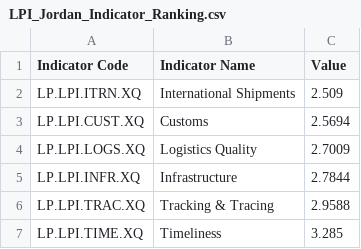
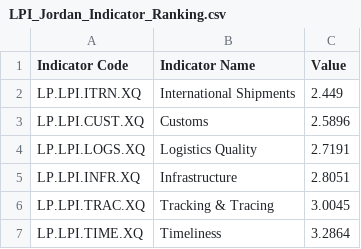
Before and after one commit to hayakurdi2004-collab/GP_BI20252, a CSV file: outputs/LPI_Jordan_Indicator_Ranking.csv, drawn as a sheet.

```diff
--- a/outputs/LPI_Jordan_Indicator_Ranking.csv
+++ b/outputs/LPI_Jordan_Indicator_Ranking.csv
@@ -1,7 +1,7 @@
 Indicator Code,Indicator Name,Value
-LP.LPI.ITRN.XQ,International Shipments,2.509
-LP.LPI.CUST.XQ,Customs,2.5694
-LP.LPI.LOGS.XQ,Logistics Quality,2.7009
-LP.LPI.INFR.XQ,Infrastructure,2.7844
-LP.LPI.TRAC.XQ,Tracking & Tracing,2.9588
-LP.LPI.TIME.XQ,Timeliness,3.285
+LP.LPI.ITRN.XQ,International Shipments,2.449
+LP.LPI.CUST.XQ,Customs,2.5896
+LP.LPI.LOGS.XQ,Logistics Quality,2.7191
+LP.LPI.INFR.XQ,Infrastructure,2.8051
+LP.LPI.TRAC.XQ,Tracking & Tracing,3.0045
+LP.LPI.TIME.XQ,Timeliness,3.2864
```
Also changed, not shown: outputs/LPI_Jordan_Indicator_Impact.csv, 5 other files.
